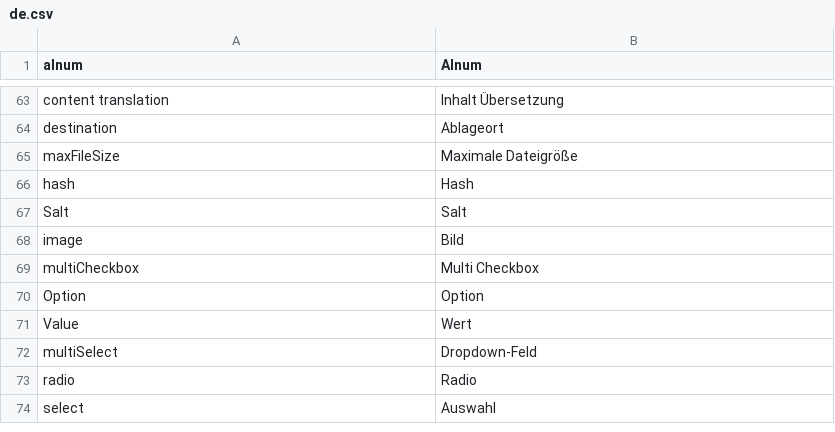
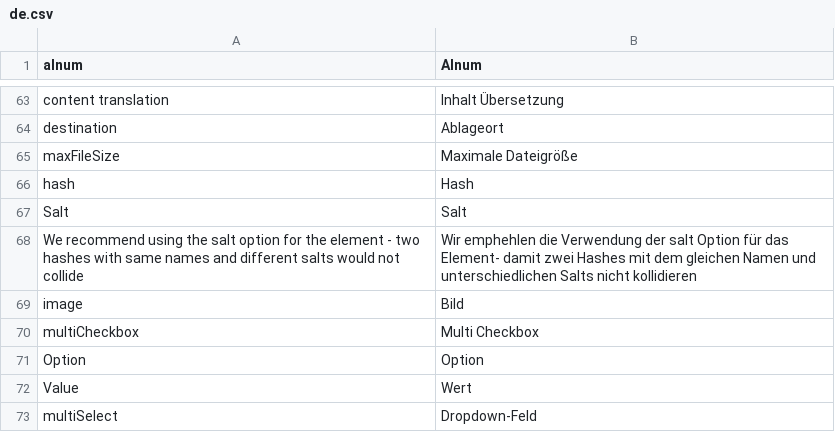
Before and after one commit to dachcom-digital/pimcore-formbuilder, a CSV file: static/texts/de.csv, drawn as a sheet; only a part is shown, gaps mark what is left out; the shorter side is filled out with more unchanged rows.

Commit message:
fix hash element behaviour in ajax mode. resolves #13

```diff
--- a/static/texts/de.csv
+++ b/static/texts/de.csv
@@ -67,2 +67,3 @@
 "Salt","Salt"
+"We recommend using the salt option for the element - two hashes with same names and different salts would not collide","Wir emphehlen die Verwendung der salt Option für das Element- damit zwei Hashes mit dem gleichen Namen und unterschiedlichen Salts nicht kollidieren"
 "image","Bild"
```
Also changed, not shown: static/texts/en.csv, 9 other files.
